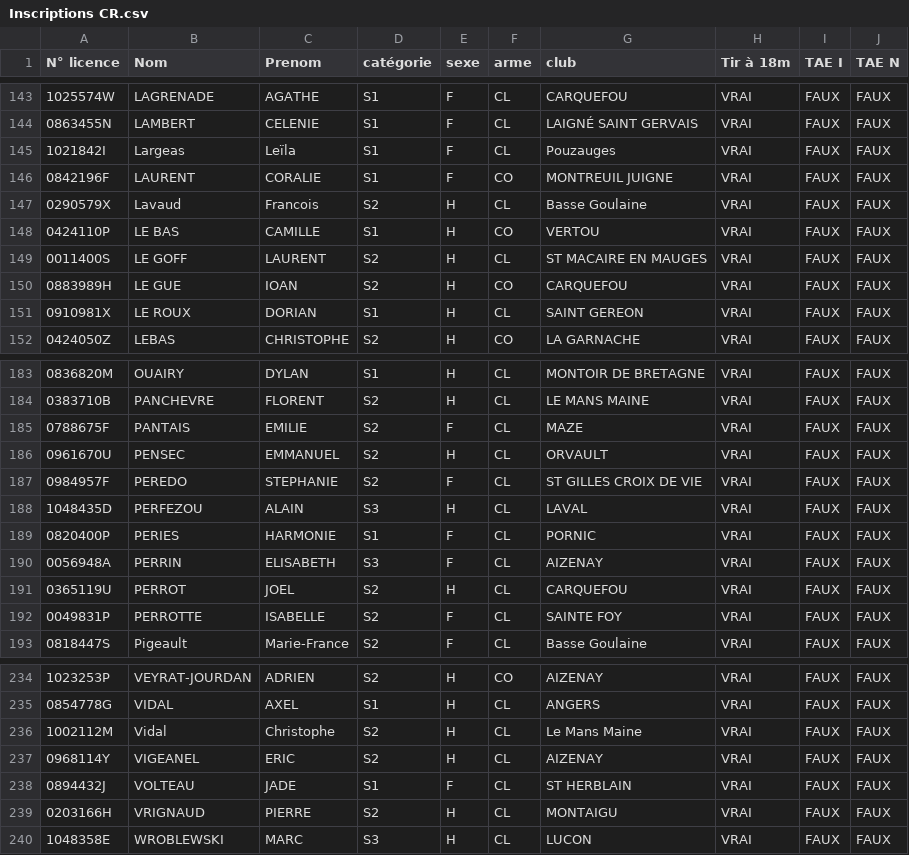
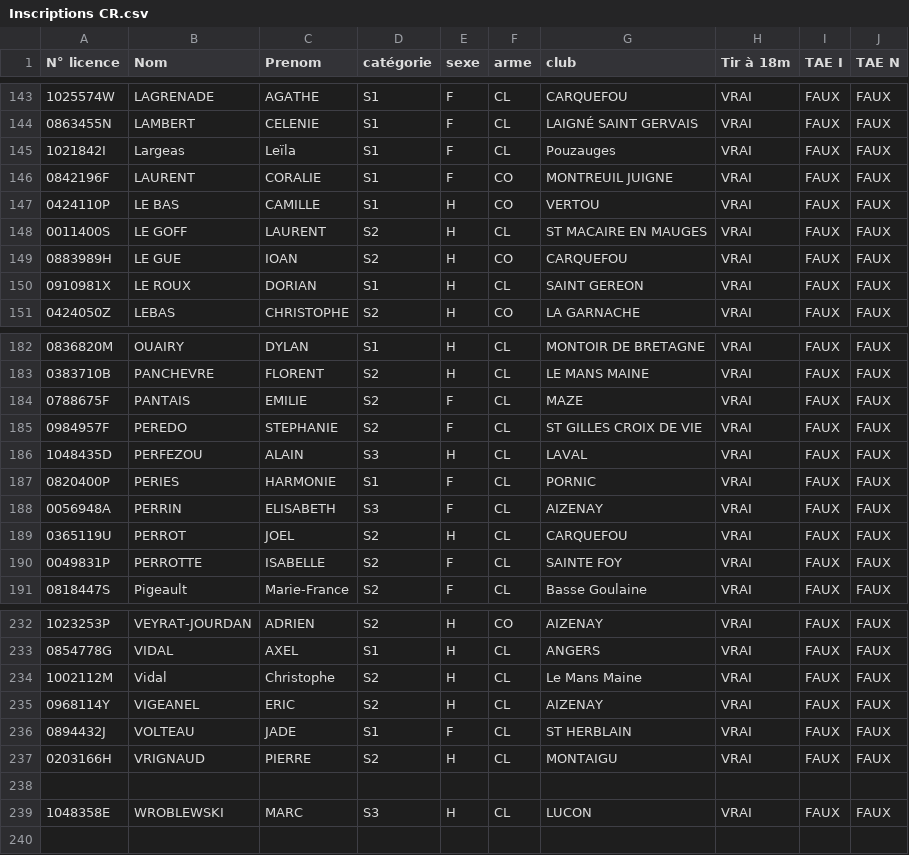
Before and after one commit to Comite-regional/classements-pays-de-la-Loire, a CSV file: Inscriptions CR.csv, drawn as a sheet; only a part is shown, gaps mark what is left out; removed rows and columns are numbered as before the commit, all else as after; the diff names each change by its address in the sheet, - before the commit and + after, or states it on an @@ line.

```diff
--- a/Inscriptions CR.csv
+++ b/Inscriptions CR.csv
-row 147: 0290579X | Lavaud | Francois | S2 | H | CL | Basse Goulaine | VRAI | FAUX | FAUX
-row 186: 0961670U | PENSEC | EMMANUEL | S2 | H | CL | ORVAULT | VRAI | FAUX | FAUX
+row 238: (empty)
```
